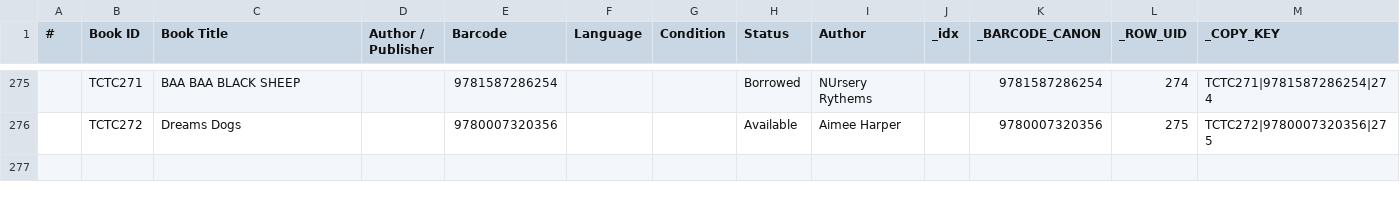
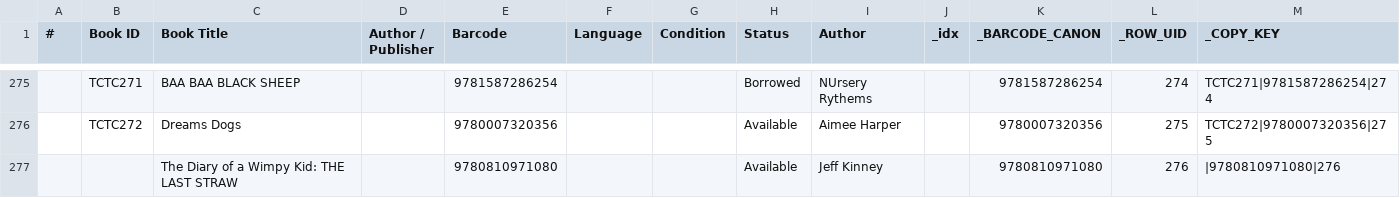
Before and after one commit to Thoko654/tzu-chi-library, a CSV file: data/Library_books.csv, drawn as a sheet; only a part is shown, gaps mark what is left out.

```diff
--- a/data/Library_books.csv
+++ b/data/Library_books.csv
@@ -276 +276,2 @@
 ,TCTC272,Dreams Dogs,,9780007320356,,,Available,Aimee Harper,,9780007320356,275,TCTC272|9780007320356|275
+,,The Diary of a Wimpy Kid: THE LAST STRAW,,9780810971080,,,Available,Jeff Kinney,,9780810971080,276,|9780810971080|276
```
